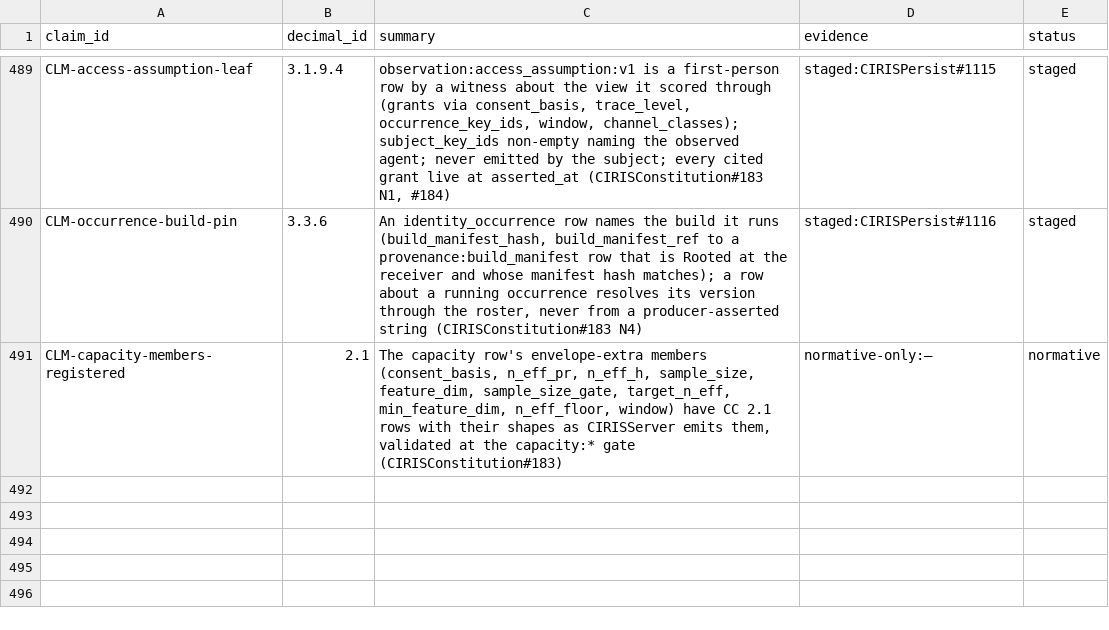
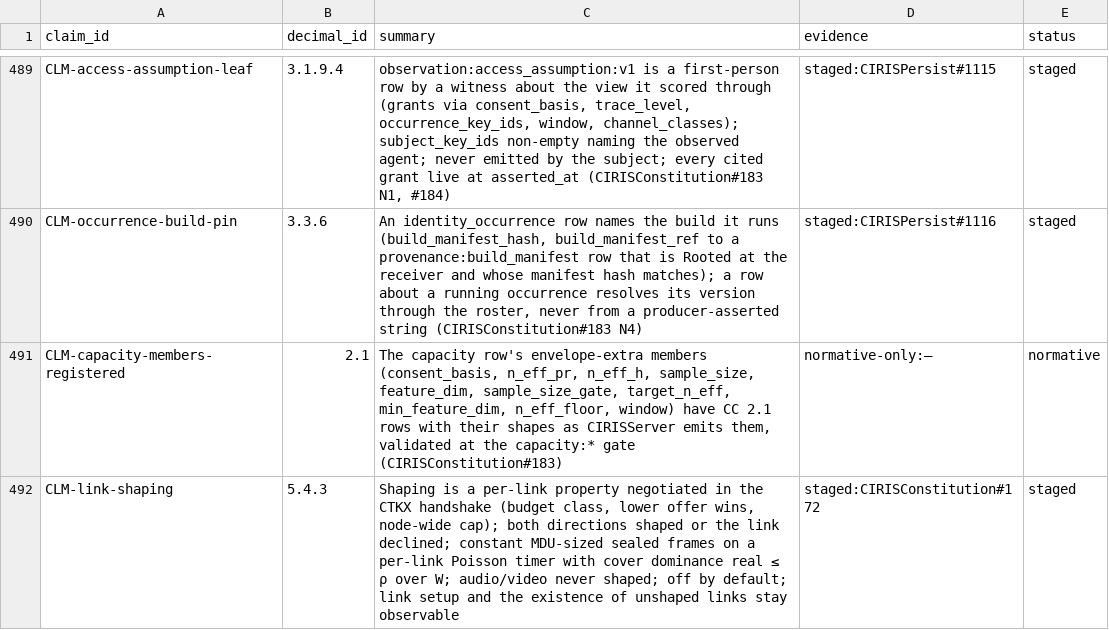
Before and after one commit to CIRISAI/CIRISConstitution, a TSV file: constitution/claims.tsv, drawn as a sheet; only a part is shown, gaps mark what is left out; the diff names each change by its address in the sheet, - before the commit and + after, or states it on an @@ line.

```diff
--- a/constitution/claims.tsv
+++ b/constitution/claims.tsv
+row 492: CLM-link-shaping | 5.4.3 | Shaping is a per-link property negotiated in the CTKX handshake (budget class, lower offer wins, node-wide cap); both directions shaped or the link declined; constant MDU-sized sealed frames on a per-link Poisson timer with cover dominance real ≤ ρ over W; audio/video never shaped; off by default; link setup and the existence of unshaped links stay observable | staged:CIRISConstitution#172 | staged
```
Also changed, not shown: 3 other files.
